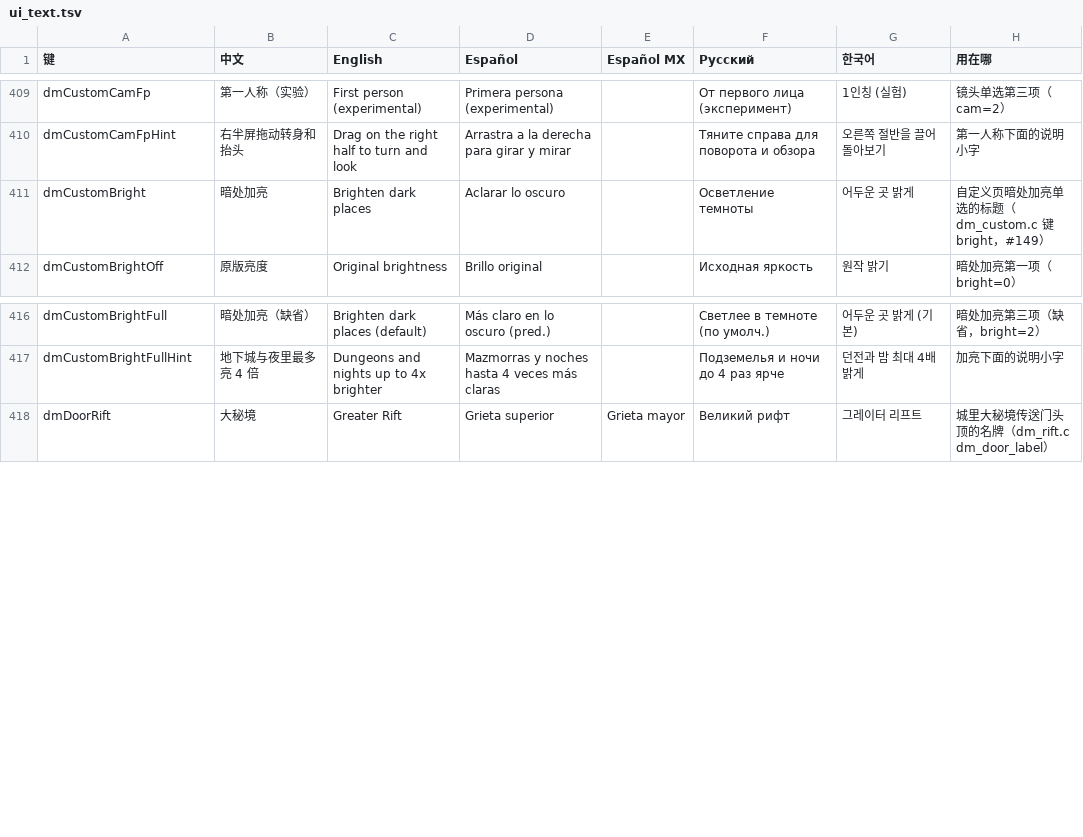
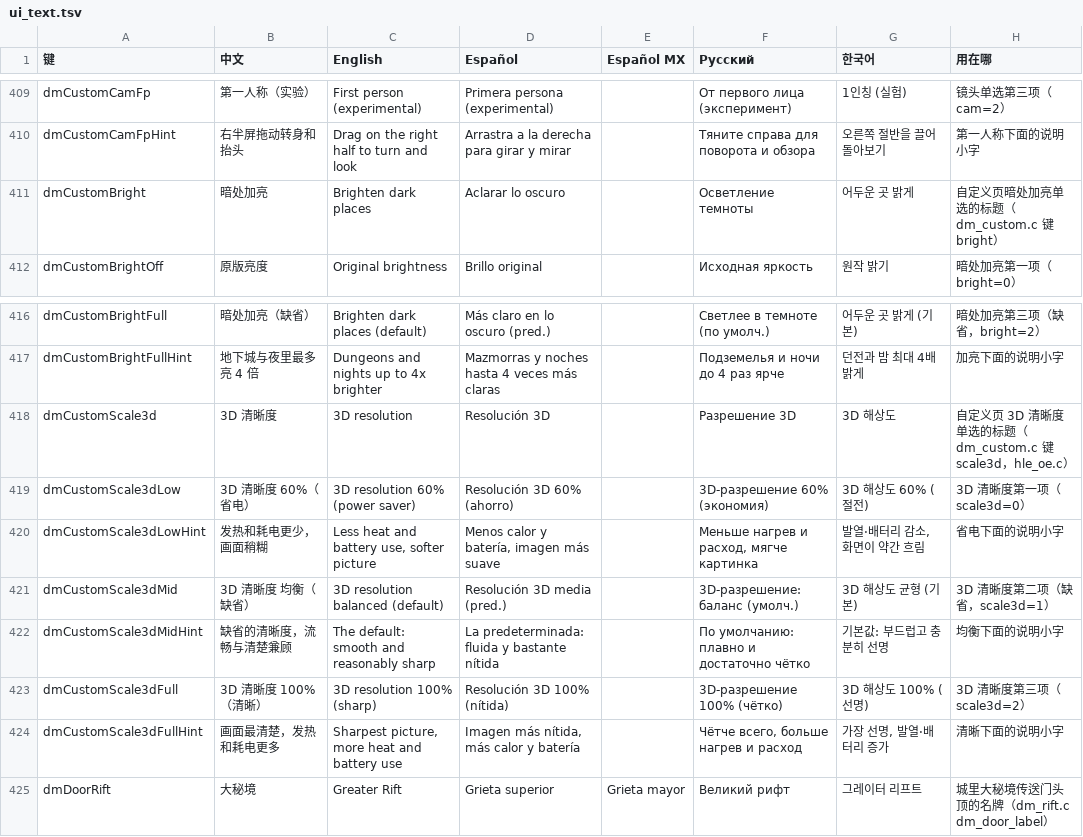
Before and after one commit to d2r-mobile/d2r-mobile, a TSV file: dm/i18n/ui_text.tsv, drawn as a sheet; only a part is shown, gaps mark what is left out.

```diff
--- a/dm/i18n/ui_text.tsv
+++ b/dm/i18n/ui_text.tsv
@@ -410,3 +410,3 @@ dmCustomCamFp	第一人称（实验）	First person (experimental)	Primera perso
 dmCustomCamFpHint	右半屏拖动转身和抬头	Drag on the right half to turn and look	Arrastra a la derecha para girar y mirar		Тяните справа для поворота и обзора	오른쪽 절반을 끌어 돌아보기	第一人称下面的说明小字
-dmCustomBright	暗处加亮	Brighten dark places	Aclarar lo oscuro		Осветление темноты	어두운 곳 밝게	自定义页暗处加亮单选的标题（dm_custom.c 键 bright，#149）
+dmCustomBright	暗处加亮	Brighten dark places	Aclarar lo oscuro		Осветление темноты	어두운 곳 밝게	自定义页暗处加亮单选的标题（dm_custom.c 键 bright）
 dmCustomBrightOff	原版亮度	Original brightness	Brillo original		Исходная яркость	원작 밝기	暗处加亮第一项（bright=0）
@@ -417,2 +417,9 @@ dmCustomBrightFull	暗处加亮（缺省）	Brighten dark places (default)	Más
 dmCustomBrightFullHint	地下城与夜里最多亮 4 倍	Dungeons and nights up to 4x brighter	Mazmorras y noches hasta 4 veces más claras		Подземелья и ночи до 4 раз ярче	던전과 밤 최대 4배 밝게	加亮下面的说明小字
+dmCustomScale3d	3D 清晰度	3D resolution	Resolución 3D		Разрешение 3D	3D 해상도	自定义页 3D 清晰度单选的标题（dm_custom.c 键 scale3d，hle_oe.c）
+dmCustomScale3dLow	3D 清晰度 60%（省电）	3D resolution 60% (power saver)	Resolución 3D 60% (ahorro)		3D-разрешение 60% (экономия)	3D 해상도 60% (절전)	3D 清晰度第一项（scale3d=0）
+dmCustomScale3dLowHint	发热和耗电更少，画面稍糊	Less heat and battery use, softer picture	Menos calor y batería, imagen más suave		Меньше нагрев и расход, мягче картинка	발열·배터리 감소, 화면이 약간 흐림	省电下面的说明小字
+dmCustomScale3dMid	3D 清晰度 均衡（缺省）	3D resolution balanced (default)	Resolución 3D media (pred.)		3D-разрешение: баланс (умолч.)	3D 해상도 균형 (기본)	3D 清晰度第二项（缺省，scale3d=1）
+dmCustomScale3dMidHint	缺省的清晰度，流畅与清楚兼顾	The default: smooth and reasonably sharp	La predeterminada: fluida y bastante nítida		По умолчанию: плавно и достаточно чётко	기본값: 부드럽고 충분히 선명	均衡下面的说明小字
+dmCustomScale3dFull	3D 清晰度 100%（清晰）	3D resolution 100% (sharp)	Resolución 3D 100% (nítida)		3D-разрешение 100% (чётко)	3D 해상도 100% (선명)	3D 清晰度第三项（scale3d=2）
+dmCustomScale3dFullHint	画面最清楚，发热和耗电更多	Sharpest picture, more heat and battery use	Imagen más nítida, más calor y batería		Чётче всего, больше нагрев и расход	가장 선명, 발열·배터리 증가	清晰下面的说明小字
 dmDoorRift	大秘境	Greater Rift	Grieta superior	Grieta mayor	Великий рифт	그레이터 리프트	城里大秘境传送门头顶的名牌（dm_rift.c dm_door_label）
```
Also changed, not shown: 7 other files.
